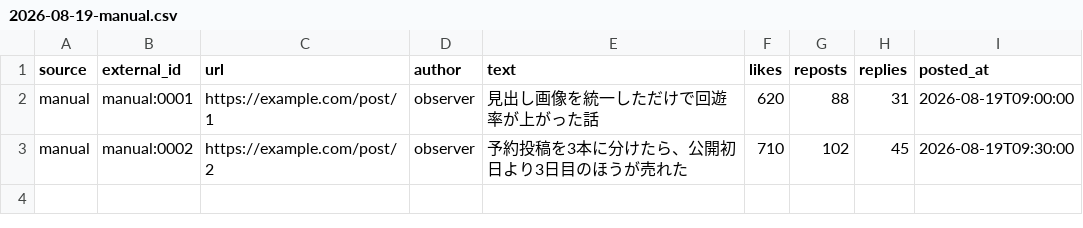
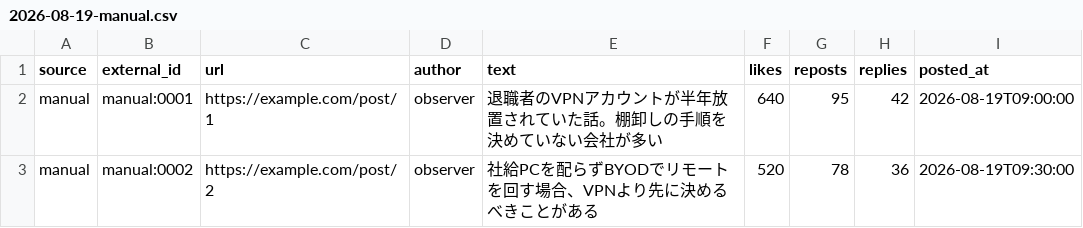
Before and after one commit to hiro-ogino-ops/my--first-project, a CSV file: examples/inbox/2026-08-19-manual.csv, drawn as a sheet.

```diff
--- a/examples/inbox/2026-08-19-manual.csv
+++ b/examples/inbox/2026-08-19-manual.csv
@@ -1,3 +1,3 @@
 source,external_id,url,author,text,likes,reposts,replies,posted_at
-manual,manual:0001,https://example.com/post/1,observer,"見出し画像を統一しただけで回遊率が上がった話",620,88,31,2026-08-19T09:00:00
-manual,manual:0002,https://example.com/post/2,observer,"予約投稿を3本に分けたら、公開初日より3日目のほうが売れた",710,102,45,2026-08-19T09:30:00
+manual,manual:0001,https://example.com/post/1,observer,"退職者のVPNアカウントが半年放置されていた話。棚卸しの手順を決めていない会社が多い",640,95,42,2026-08-19T09:00:00
+manual,manual:0002,https://example.com/post/2,observer,"社給PCを配らずBYODでリモートを回す場合、VPNより先に決めるべきことがある",520,78,36,2026-08-19T09:30:00
```
Also changed, not shown: 2 other files.
